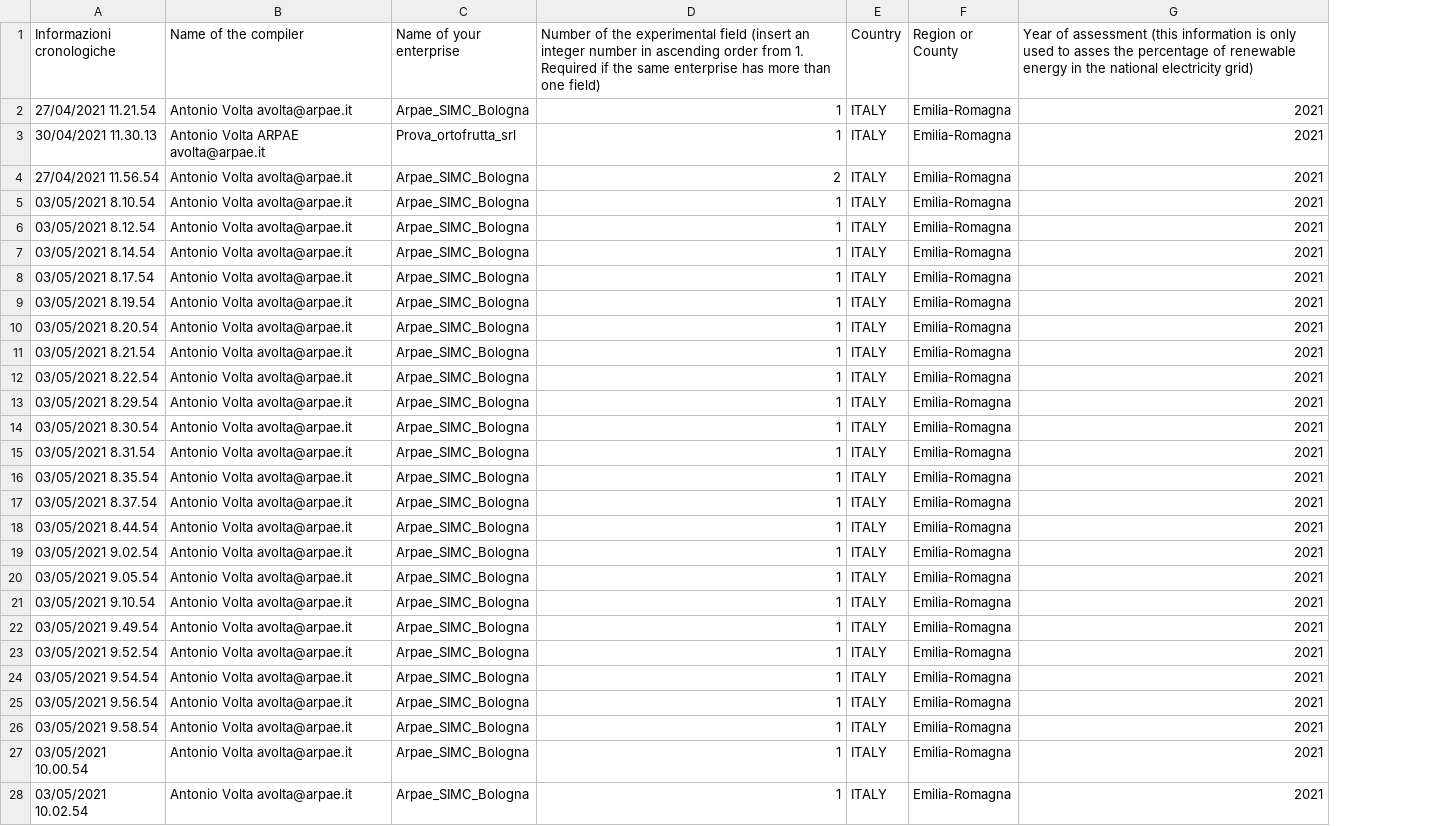
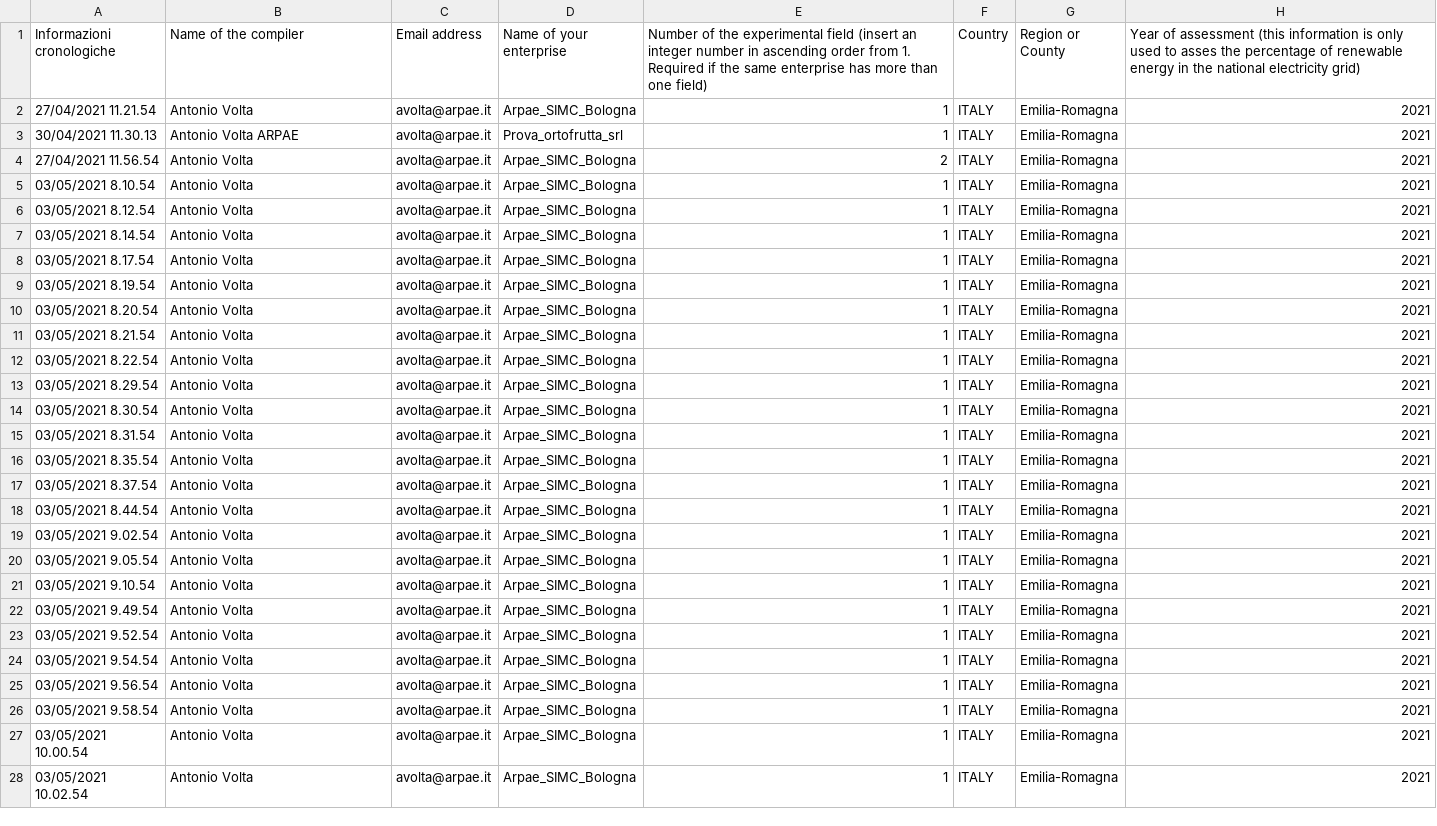
Before and after one commit to ARPA-SIMC/carbonCalculator, a CSV file: DATA/inputDataTrainingCroatiaBiochar.csv, drawn as a sheet; only a part is shown; the diff covers the shown part only; the diff names each change by its address in the sheet, - before the commit and + after, or states it on an @@ line.

```diff
--- a/DATA/inputDataTrainingCroatiaBiochar.csv
+++ b/DATA/inputDataTrainingCroatiaBiochar.csv
+column C (Email address), rows 2-28: all avolta@arpae.it
-B2 (Name of the compiler): Antonio Volta avolta@arpae.it
+B2 (Name of the compiler): Antonio Volta
-B3 (Name of the compiler): Antonio Volta ARPAE avolta@arpae.it
+B3 (Name of the compiler): Antonio Volta ARPAE
-B4:B28 (Name of the compiler): Antonio Volta avolta@arpae.it
+B4:B28 (Name of the compiler): Antonio Volta
```
Also changed, not shown: 24 edited cells elsewhere in this file, 1 other file.
